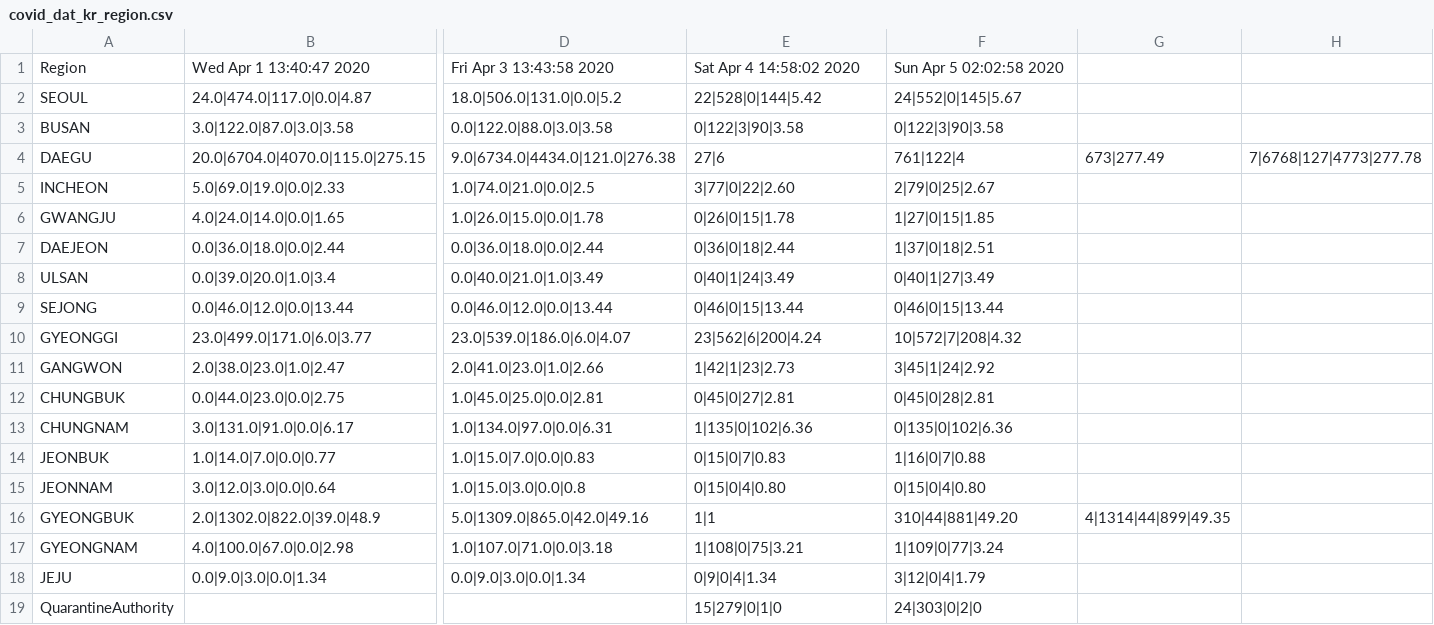
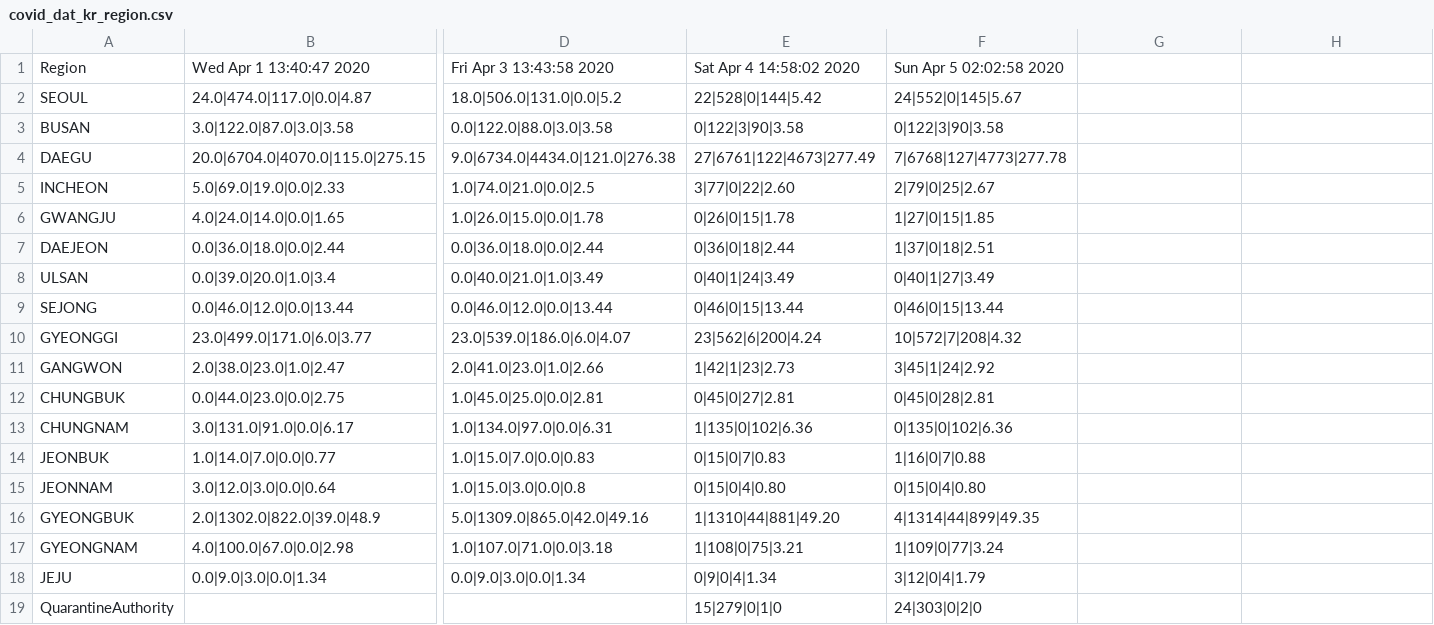
Before and after one commit to KKodiac/Covid19_Stats, a CSV file: Covid19/Data/Korea/covid_dat_kr_region.csv, drawn as a sheet; only a part is shown, gaps mark what is left out; the diff names each change by its address in the sheet, - before the commit and + after, or states it on an @@ line.

Commit message:
Prettify file

```diff
--- a/Covid19/Data/Korea/covid_dat_kr_region.csv
+++ b/Covid19/Data/Korea/covid_dat_kr_region.csv
-E4: 27|6
+E4: 27|6761|122|4673|277.49
-F4: 761|122|4
+F4: 7|6768|127|4773|277.78
-G4: 673|277.49
+G4: (empty)
-H4: 7|6768|127|4773|277.78
+H4: (empty)
-E16: 1|1
+E16: 1|1310|44|881|49.20
-F16: 310|44|881|49.20
+F16: 4|1314|44|899|49.35
-G16: 4|1314|44|899|49.35
+G16: (empty)
```
